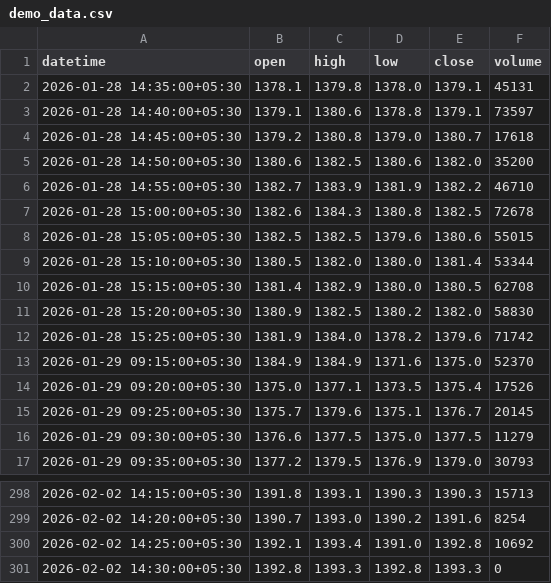
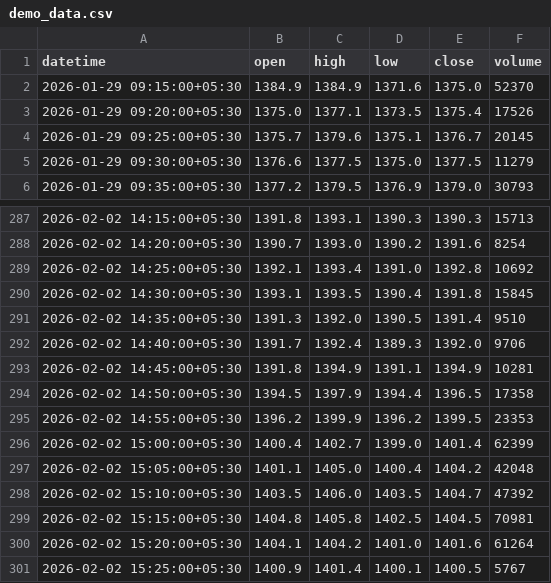
Before and after one commit to tech-ml-quant-luv/trading_bot, a CSV file: datasource/demo_data.csv, drawn as a sheet; only a part is shown, gaps mark what is left out.

Commit message:
pipeline completed, now move on to check entry and exit conditions

```diff
--- a/datasource/demo_data.csv
+++ b/datasource/demo_data.csv
@@ -1,13 +1,2 @@
 datetime,open,high,low,close,volume
-2026-01-28 14:35:00+05:30,1378.1,1379.8,1378.0,1379.1,45131
-2026-01-28 14:40:00+05:30,1379.1,1380.6,1378.8,1379.1,73597
-2026-01-28 14:45:00+05:30,1379.2,1380.8,1379.0,1380.7,17618
-2026-01-28 14:50:00+05:30,1380.6,1382.5,1380.6,1382.0,35200
-2026-01-28 14:55:00+05:30,1382.7,1383.9,1381.9,1382.2,46710
-2026-01-28 15:00:00+05:30,1382.6,1384.3,1380.8,1382.5,72678
-2026-01-28 15:05:00+05:30,1382.5,1382.5,1379.6,1380.6,55015
-2026-01-28 15:10:00+05:30,1380.5,1382.0,1380.0,1381.4,53344
-2026-01-28 15:15:00+05:30,1381.4,1382.9,1380.0,1380.5,62708
-2026-01-28 15:20:00+05:30,1380.9,1382.5,1380.2,1382.0,58830
-2026-01-28 15:25:00+05:30,1381.9,1384.0,1378.2,1379.6,71742
 2026-01-29 09:15:00+05:30,1384.9,1384.9,1371.6,1375.0,52370
@@ -300,2 +289,13 @@ datetime,open,high,low,close,volume
 2026-02-02 14:25:00+05:30,1392.1,1393.4,1391.0,1392.8,10692
-2026-02-02 14:30:00+05:30,1392.8,1393.3,1392.8,1393.3,0
+2026-02-02 14:30:00+05:30,1393.1,1393.5,1390.4,1391.8,15845
+2026-02-02 14:35:00+05:30,1391.3,1392.0,1390.5,1391.4,9510
+2026-02-02 14:40:00+05:30,1391.7,1392.4,1389.3,1392.0,9706
+2026-02-02 14:45:00+05:30,1391.8,1394.9,1391.1,1394.9,10281
+2026-02-02 14:50:00+05:30,1394.5,1397.9,1394.4,1396.5,17358
+2026-02-02 14:55:00+05:30,1396.2,1399.9,1396.2,1399.5,23353
+2026-02-02 15:00:00+05:30,1400.4,1402.7,1399.0,1401.4,62399
+2026-02-02 15:05:00+05:30,1401.1,1405.0,1400.4,1404.2,42048
+2026-02-02 15:10:00+05:30,1403.5,1406.0,1403.5,1404.7,47392
+2026-02-02 15:15:00+05:30,1404.8,1405.8,1402.5,1404.5,70981
+2026-02-02 15:20:00+05:30,1404.1,1404.2,1401.0,1401.6,61264
+2026-02-02 15:25:00+05:30,1400.9,1401.4,1400.1,1400.5,5767
```
Also changed, not shown: 5 other files.
